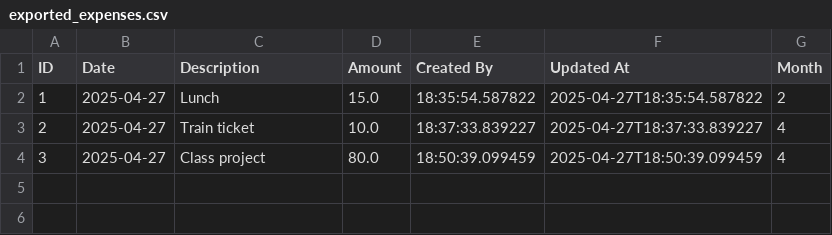
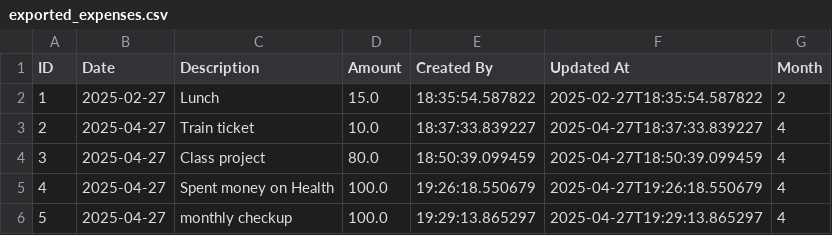
Before and after one commit to Keomadia/roadmaps-sh, a CSV file: Python/expense-tracker/data/exported_expenses.csv, drawn as a sheet.

```diff
--- a/Python/expense-tracker/data/exported_expenses.csv
+++ b/Python/expense-tracker/data/exported_expenses.csv
@@ -1,4 +1,6 @@
 ID,Date,Description,Amount,Created By,Updated At,Month
-1,2025-04-27,Lunch,15.0,18:35:54.587822,2025-04-27T18:35:54.587822,2
+1,2025-02-27,Lunch,15.0,18:35:54.587822,2025-02-27T18:35:54.587822,2
 2,2025-04-27,Train ticket,10.0,18:37:33.839227,2025-04-27T18:37:33.839227,4
 3,2025-04-27,Class project,80.0,18:50:39.099459,2025-04-27T18:50:39.099459,4
+4,2025-04-27,Spent money on Health,100.0,19:26:18.550679,2025-04-27T19:26:18.550679,4
+5,2025-04-27,monthly checkup,100.0,19:29:13.865297,2025-04-27T19:29:13.865297,4
```
Also changed, not shown: 3 other files.
